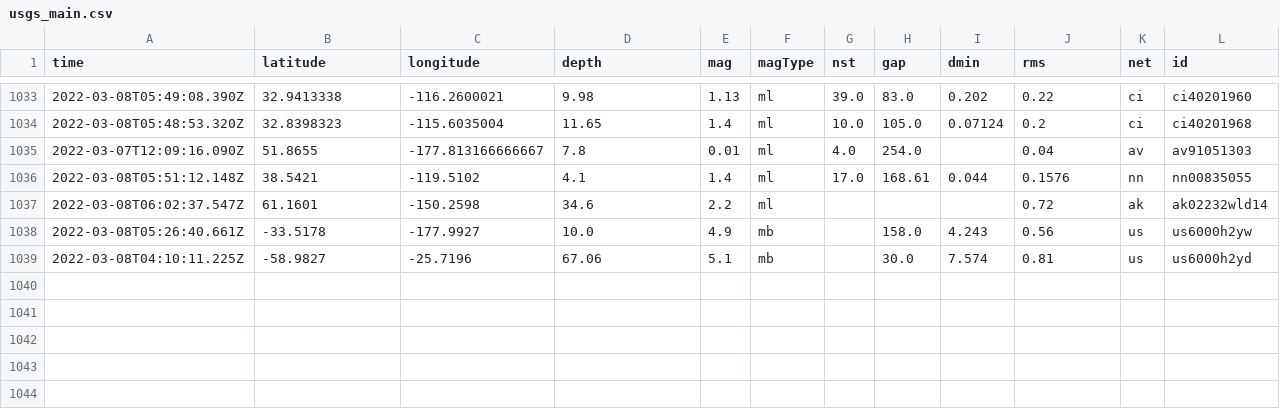
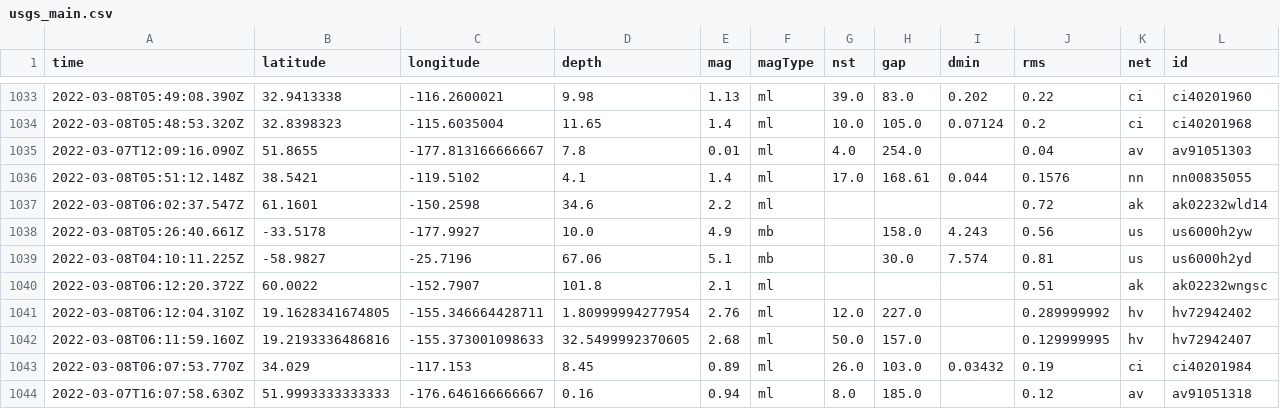
Before and after one commit to clayton-aldern/nicar-ghactions, a CSV file: usgs_main.csv, drawn as a sheet; only a part is shown, gaps mark what is left out; rows hold the shown columns only; the diff names each change by its address in the sheet, - before the commit and + after, or states it on an @@ line.

```diff
--- a/usgs_main.csv
+++ b/usgs_main.csv
+row 1040: 2022-03-08T06:12:20.372Z | 60.0022 | -152.7907 | 101.8 | 2.1 | ml |  |  |  | 0.51 | ak | ak02232wngsc
+row 1041: 2022-03-08T06:12:04.310Z | 19.1628341674805 | -155.346664428711 | 1.80999994277954 | 2.76 | ml | 12.0 | 227.0 |  | 0.289999992 | hv | hv72942402
+row 1042: 2022-03-08T06:11:59.160Z | 19.2193336486816 | -155.373001098633 | 32.5499992370605 | 2.68 | ml | 50.0 | 157.0 |  | 0.129999995 | hv | hv72942407
+row 1043: 2022-03-08T06:07:53.770Z | 34.029 | -117.153 | 8.45 | 0.89 | ml | 26.0 | 103.0 | 0.03432 | 0.19 | ci | ci40201984
+row 1044: 2022-03-07T16:07:58.630Z | 51.9993333333333 | -176.646166666667 | 0.16 | 0.94 | ml | 8.0 | 185.0 |  | 0.12 | av | av91051318
```
